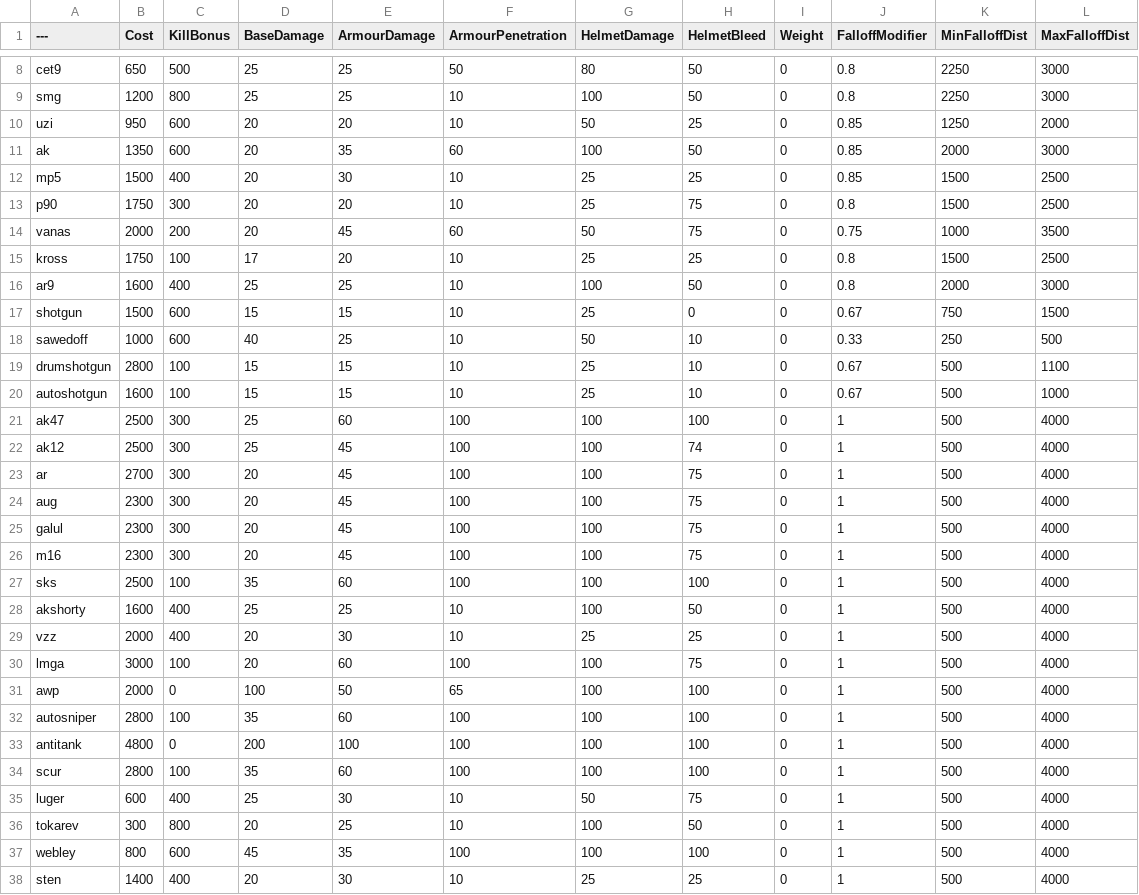
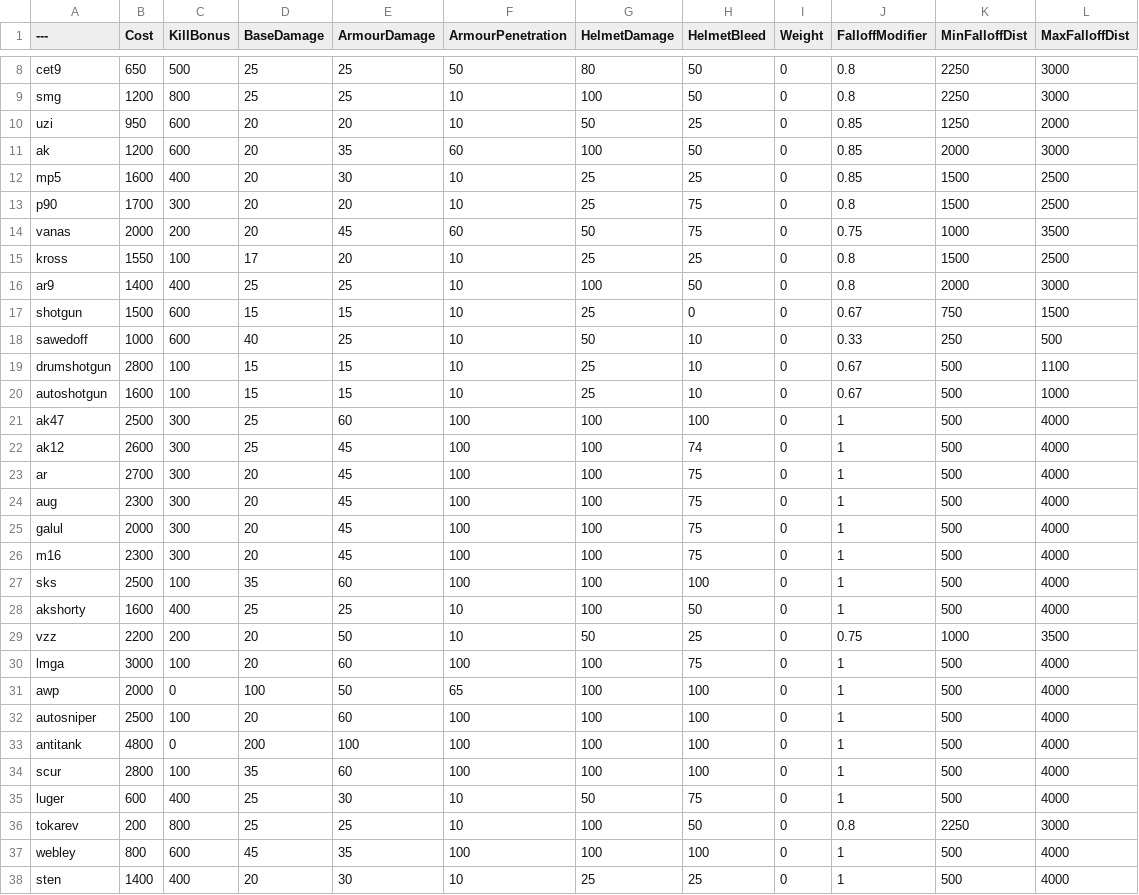
Before and after one commit to starbroken/BalancingTable, a CSV file: BalancingTable.csv, drawn as a sheet; only a part is shown, gaps mark what is left out; the diff covers the shown part only.

Commit message:
Update BalancingTable.csv

```diff
--- a/BalancingTable.csv
+++ b/BalancingTable.csv
@@ -10,8 +10,8 @@ smg,1200,800,25,25,10,100,50,0,0.8,2250,3000
 uzi,950,600,20,20,10,50,25,0,0.85,1250,2000
-ak,1350,600,20,35,60,100,50,0,0.85,2000,3000
-mp5,1500,400,20,30,10,25,25,0,0.85,1500,2500
-p90,1750,300,20,20,10,25,75,0,0.8,1500,2500
+ak,1200,600,20,35,60,100,50,0,0.85,2000,3000
+mp5,1600,400,20,30,10,25,25,0,0.85,1500,2500
+p90,1700,300,20,20,10,25,75,0,0.8,1500,2500
 vanas,2000,200,20,45,60,50,75,0,0.75,1000,3500
-kross,1750,100,17,20,10,25,25,0,0.8,1500,2500
-ar9,1600,400,25,25,10,100,50,0,0.8,2000,3000
+kross,1550,100,17,20,10,25,25,0,0.8,1500,2500
+ar9,1400,400,25,25,10,100,50,0,0.8,2000,3000
 shotgun,1500,600,15,15,10,25,0,0,0.67,750,1500
@@ -21,6 +21,6 @@ autoshotgun,1600,100,15,15,10,25,10,0,0.67,500,1000
 ak47,2500,300,25,60,100,100,100,0,1,500,4000
-ak12,2500,300,25,45,100,100,74,0,1,500,4000
+ak12,2600,300,25,45,100,100,74,0,1,500,4000
 ar,2700,300,20,45,100,100,75,0,1,500,4000
 aug,2300,300,20,45,100,100,75,0,1,500,4000
-galul,2300,300,20,45,100,100,75,0,1,500,4000
+galul,2000,300,20,45,100,100,75,0,1,500,4000
 m16,2300,300,20,45,100,100,75,0,1,500,4000
@@ -28,6 +28,6 @@ sks,2500,100,35,60,100,100,100,0,1,500,4000
 akshorty,1600,400,25,25,10,100,50,0,1,500,4000
-vzz,2000,400,20,30,10,25,25,0,1,500,4000
+vzz,2200,200,20,50,10,50,25,0,0.75,1000,3500
 lmga,3000,100,20,60,100,100,75,0,1,500,4000
 awp,2000,0,100,50,65,100,100,0,1,500,4000
-autosniper,2800,100,35,60,100,100,100,0,1,500,4000
+autosniper,2500,100,20,60,100,100,100,0,1,500,4000
 antitank,4800,0,200,100,100,100,100,0,1,500,4000
@@ -35,3 +35,3 @@ scur,2800,100,35,60,100,100,100,0,1,500,4000
 luger,600,400,25,30,10,50,75,0,1,500,4000
-tokarev,300,800,20,25,10,100,50,0,1,500,4000
+tokarev,200,800,25,25,10,100,50,0,0.8,2250,3000
 webley,800,600,45,35,100,100,100,0,1,500,4000
```
Also changed, not shown: 4 edited cells elsewhere in this file.
